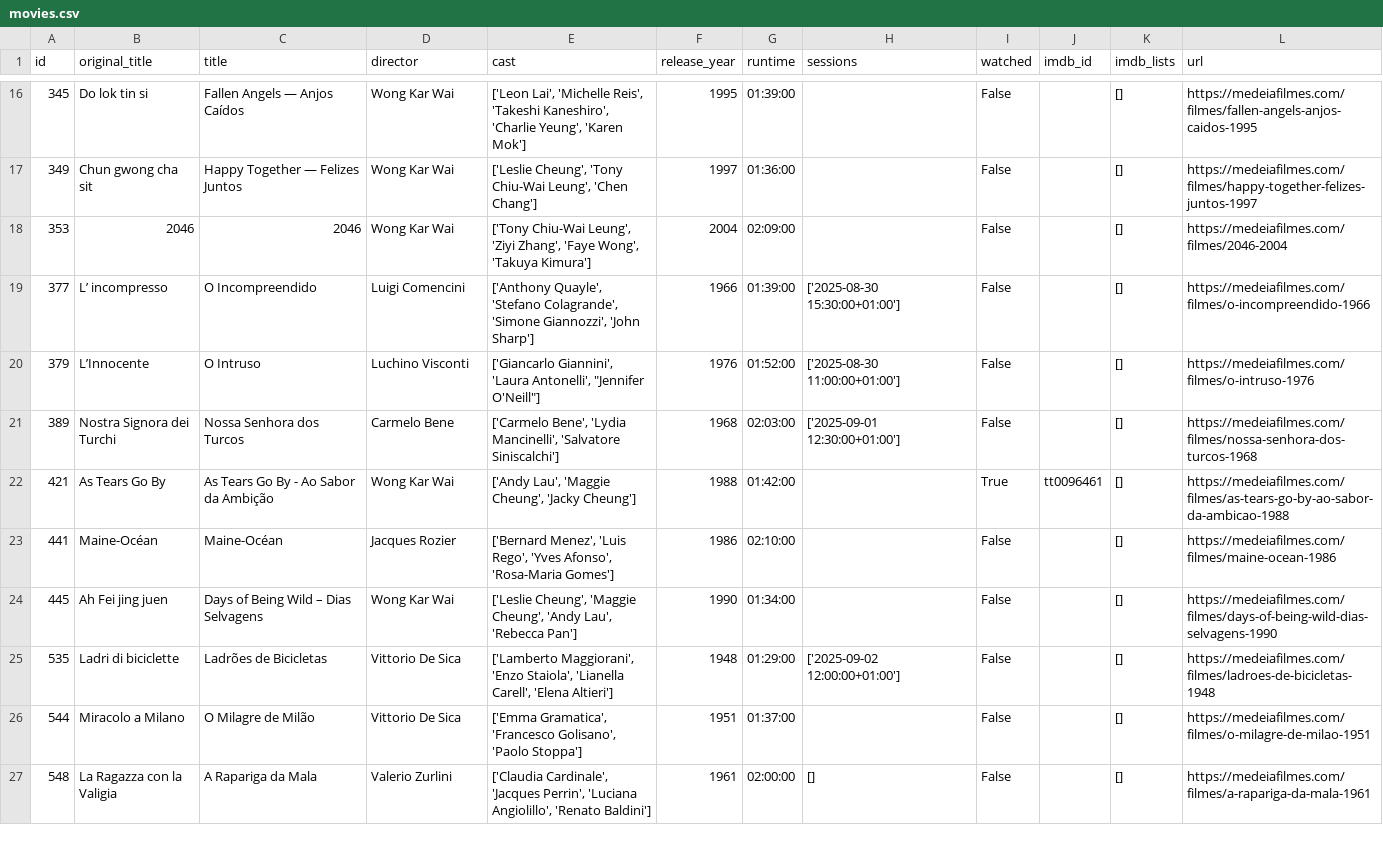
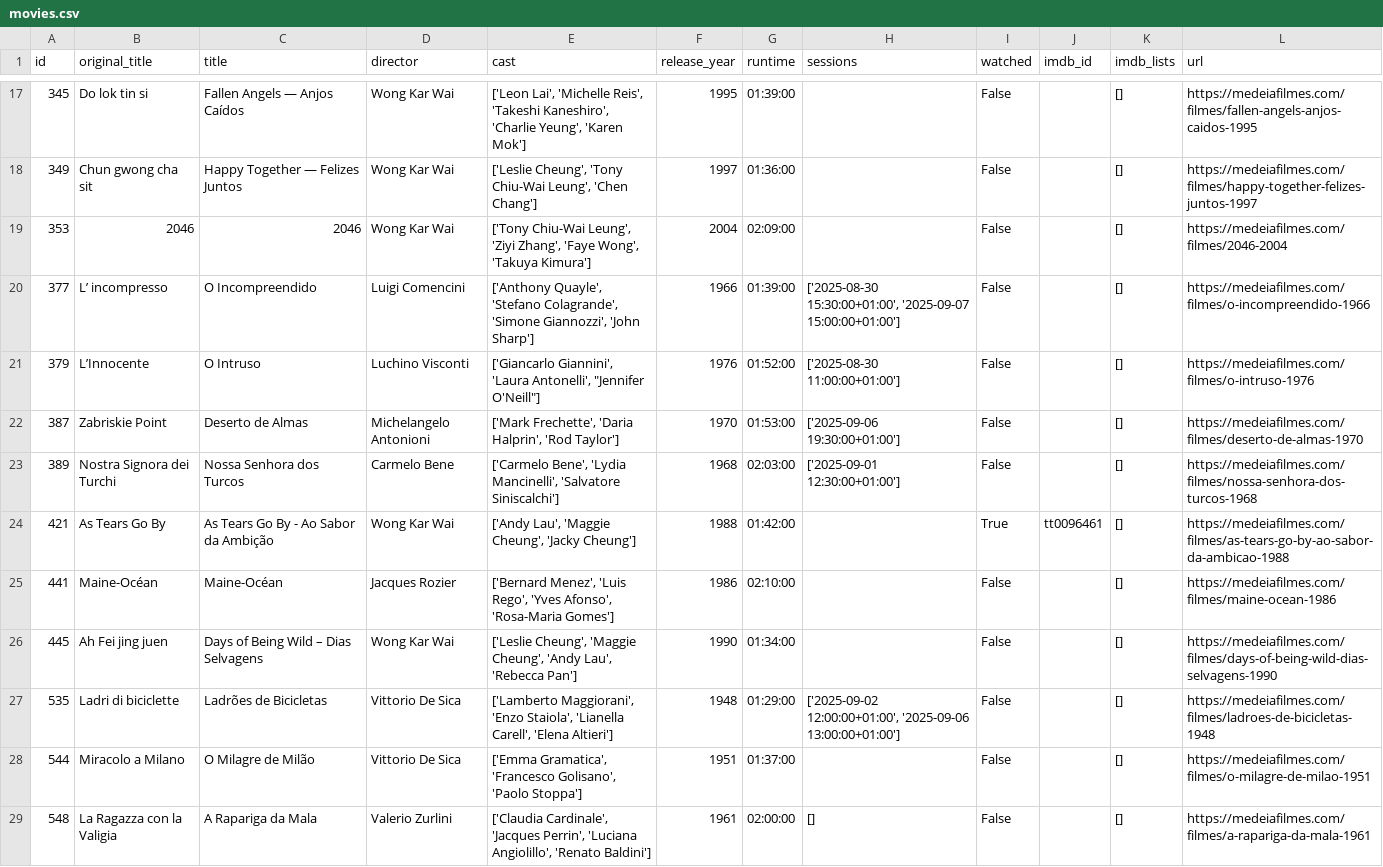
Before and after one commit to andrebastosdias/medeia-imdb, a CSV file: data/movies.csv, drawn as a sheet; only a part is shown, gaps mark what is left out; the diff covers the shown part only.

```diff
--- a/data/movies.csv
+++ b/data/movies.csv
@@ -18,4 +19,5 @@
 353,2046,2046,Wong Kar Wai,"['Tony Chiu-Wai Leung', 'Ziyi Zhang', 'Faye Wong', 'Takuya Kimura']",2004,02:09:00,,False,,[],https://medeiafilmes.com/filmes/2046-2004
-377,L’ incompresso,O Incompreendido,Luigi Comencini,"['Anthony Quayle', 'Stefano Colagrande', 'Simone Giannozzi', 'John Sharp']",1966,01:39:00,['2025-08-30 15:30:00+01:00'],False,,[],https://medeiafilmes.com/filmes/o-incompreendido-1966
+377,L’ incompresso,O Incompreendido,Luigi Comencini,"['Anthony Quayle', 'Stefano Colagrande', 'Simone Giannozzi', 'John Sharp']",1966,01:39:00,"['2025-08-30 15:30:00+01:00', '2025-09-07 15:00:00+01:00']",False,,[],https://medeiafilmes.com/filmes/o-incompreendido-1966
 379,L’Innocente,O Intruso,Luchino Visconti,"['Giancarlo Giannini', 'Laura Antonelli', ""Jennifer O'Neill""]",1976,01:52:00,['2025-08-30 11:00:00+01:00'],False,,[],https://medeiafilmes.com/filmes/o-intruso-1976
+387,Zabriskie Point,Deserto de Almas,Michelangelo Antonioni,"['Mark Frechette', 'Daria Halprin', 'Rod Taylor']",1970,01:53:00,['2025-09-06 19:30:00+01:00'],False,,[],https://medeiafilmes.com/filmes/deserto-de-almas-1970
 389,Nostra Signora dei Turchi,Nossa Senhora dos Turcos,Carmelo Bene,"['Carmelo Bene', 'Lydia Mancinelli', 'Salvatore Siniscalchi']",1968,02:03:00,['2025-09-01 12:30:00+01:00'],False,,[],https://medeiafilmes.com/filmes/nossa-senhora-dos-turcos-1968
@@ -24,3 +26,3 @@
 445,Ah Fei jing juen,Days of Being Wild – Dias Selvagens,Wong Kar Wai,"['Leslie Cheung', 'Maggie Cheung', 'Andy Lau', 'Rebecca Pan']",1990,01:34:00,,False,,[],https://medeiafilmes.com/filmes/days-of-being-wild-dias-selvagens-1990
-535,Ladri di biciclette,Ladrões de Bicicletas,Vittorio De Sica,"['Lamberto Maggiorani', 'Enzo Staiola', 'Lianella Carell', 'Elena Altieri']",1948,01:29:00,['2025-09-02 12:00:00+01:00'],False,,[],https://medeiafilmes.com/filmes/ladroes-de-bicicletas-1948
+535,Ladri di biciclette,Ladrões de Bicicletas,Vittorio De Sica,"['Lamberto Maggiorani', 'Enzo Staiola', 'Lianella Carell', 'Elena Altieri']",1948,01:29:00,"['2025-09-02 12:00:00+01:00', '2025-09-06 13:00:00+01:00']",False,,[],https://medeiafilmes.com/filmes/ladroes-de-bicicletas-1948
 544,Miracolo a Milano,O Milagre de Milão,Vittorio De Sica,"['Emma Gramatica', 'Francesco Golisano', 'Paolo Stoppa']",1951,01:37:00,,False,,[],https://medeiafilmes.com/filmes/o-milagre-de-milao-1951
```
Also changed, not shown: 4 added rows and 12 edited cells elsewhere in this file, data/sessions.csv.
